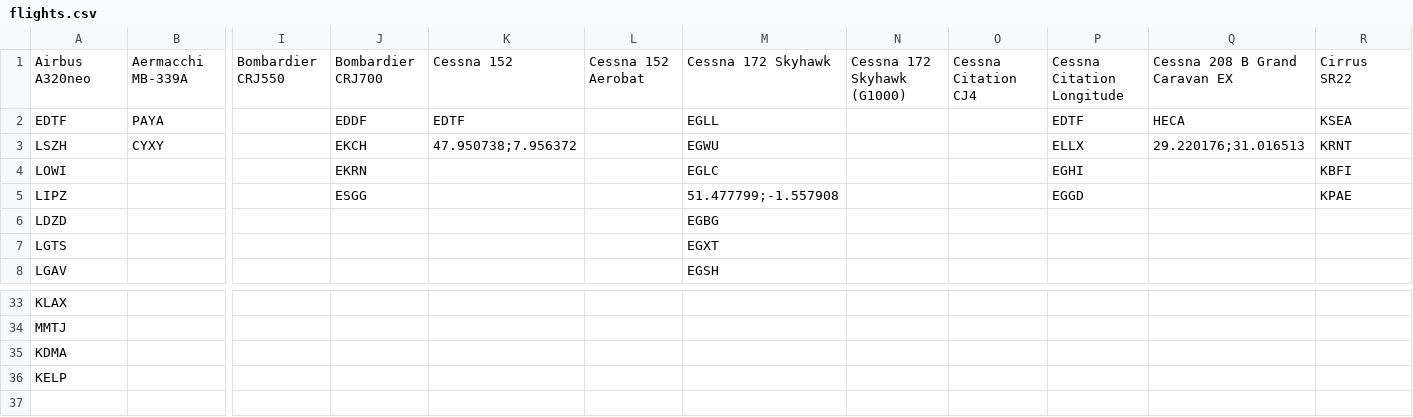
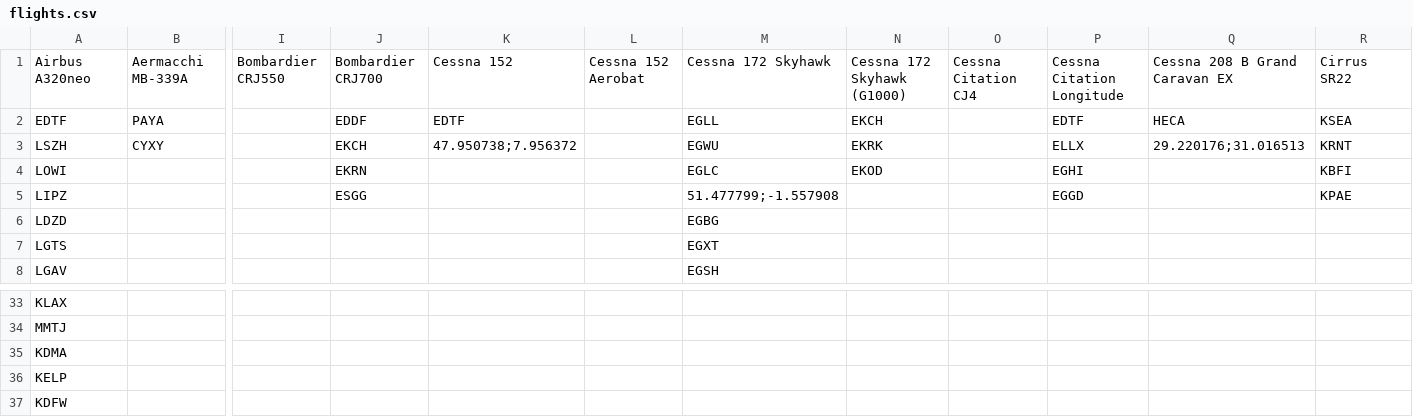
Before and after one commit to johannesmols/flight-tracker, a CSV file: data/flights.csv, drawn as a sheet; only a part is shown, gaps mark what is left out; rows hold the shown columns only; the diff names each change by its address in the sheet, - before the commit and + after, or states it on an @@ line.

Commit message:
Updated flight data

```diff
--- a/data/flights.csv
+++ b/data/flights.csv
-N2: (empty)
+N2: EKCH
-N3: (empty)
+N3: EKRK
-N4: (empty)
+N4: EKOD
+row 37: KDFW
```
